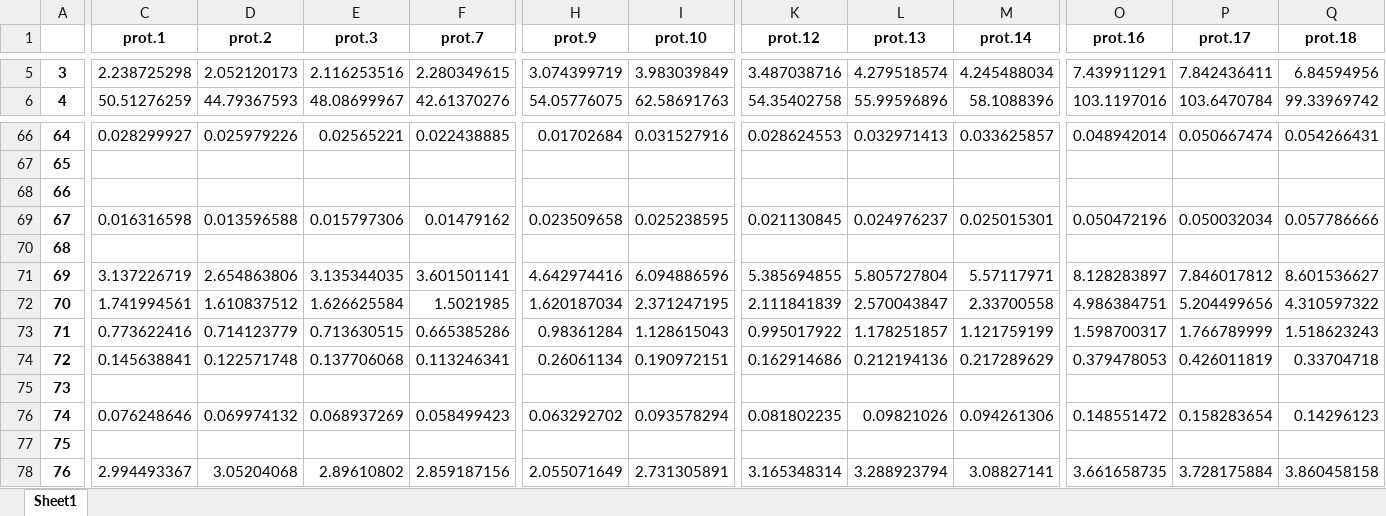
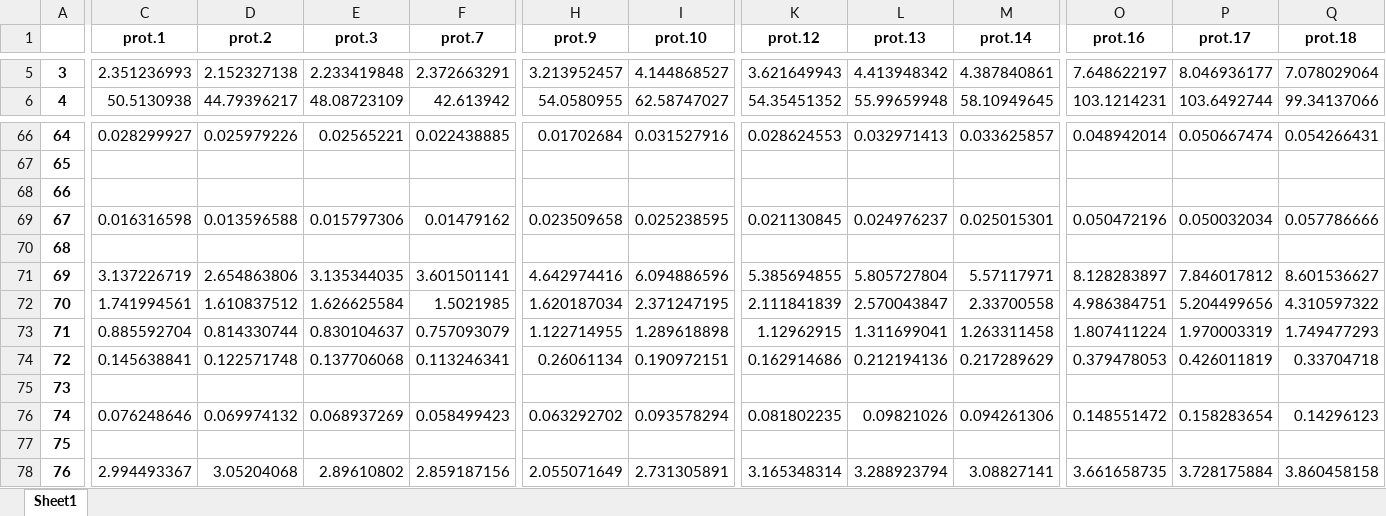
Before and after one commit to hongzhonglu/large_scale_yeast_proteomics_analysis, an Excel workbook: data/proteomics/GEM_membrane_size_across_compartment_Rosemary_NH4_limitation_v2.xlsx, sheet Sheet1, drawn as a sheet; only a part is shown, gaps mark what is left out; values as stored, in another font and other column widths than the file's, no borders; the diff covers the shown part only; the diff names each change by its address in the sheet, - before the commit and + after, or states it on an @@ line.

```diff
--- a/data/proteomics/GEM_membrane_size_across_compartment_Rosemary_NH4_limitation_v2.xlsx (sheet Sheet1)
+++ b/data/proteomics/GEM_membrane_size_across_compartment_Rosemary_NH4_limitation_v2.xlsx (sheet Sheet1)
-C5 (prot.1): 2.238725298
+C5 (prot.1): 2.351236993
-D5 (prot.2): 2.052120173
+D5 (prot.2): 2.152327138
-E5 (prot.3): 2.116253516
+E5 (prot.3): 2.233419848
-F5 (prot.7): 2.280349615
+F5 (prot.7): 2.372663291
-H5 (prot.9): 3.074399719
+H5 (prot.9): 3.213952457
-I5 (prot.10): 3.983039849
+I5 (prot.10): 4.144868527
-K5 (prot.12): 3.487038716
+K5 (prot.12): 3.621649943
-L5 (prot.13): 4.279518574
+L5 (prot.13): 4.413948342
-M5 (prot.14): 4.245488034
+M5 (prot.14): 4.387840861
-O5 (prot.16): 7.439911291
+O5 (prot.16): 7.648622197
-P5 (prot.17): 7.842436411
+P5 (prot.17): 8.046936177
-Q5 (prot.18): 6.84594956
+Q5 (prot.18): 7.078029064
-C6 (prot.1): 50.51276259
+C6 (prot.1): 50.5130938
-D6 (prot.2): 44.79367593
+D6 (prot.2): 44.79396217
-E6 (prot.3): 48.08699967
+E6 (prot.3): 48.08723109
-F6 (prot.7): 42.61370276
+F6 (prot.7): 42.613942
-H6 (prot.9): 54.05776075
+H6 (prot.9): 54.0580955
-I6 (prot.10): 62.58691763
+I6 (prot.10): 62.58747027
-K6 (prot.12): 54.35402758
+K6 (prot.12): 54.35451352
-L6 (prot.13): 55.99596896
+L6 (prot.13): 55.99659948
-M6 (prot.14): 58.1088396
+M6 (prot.14): 58.10949645
-O6 (prot.16): 103.1197016
+O6 (prot.16): 103.1214231
-P6 (prot.17): 103.6470784
+P6 (prot.17): 103.6492744
-Q6 (prot.18): 99.33969742
+Q6 (prot.18): 99.34137066
-C73 (prot.1): 0.773622416
+C73 (prot.1): 0.885592704
-D73 (prot.2): 0.714123779
+D73 (prot.2): 0.814330744
-E73 (prot.3): 0.713630515
+E73 (prot.3): 0.830104637
-F73 (prot.7): 0.665385286
+F73 (prot.7): 0.757093079
-H73 (prot.9): 0.98361284
+H73 (prot.9): 1.122714955
-I73 (prot.10): 1.128615043
+I73 (prot.10): 1.289618898
-K73 (prot.12): 0.995017922
+K73 (prot.12): 1.12962915
-L73 (prot.13): 1.178251857
+L73 (prot.13): 1.311699041
-M73 (prot.14): 1.121759199
+M73 (prot.14): 1.263311458
-O73 (prot.16): 1.598700317
+O73 (prot.16): 1.807411224
-P73 (prot.17): 1.766789999
+P73 (prot.17): 1.970003319
-Q73 (prot.18): 1.518623243
+Q73 (prot.18): 1.749477293
```
Also changed, not shown: 409 edited cells elsewhere in this sheet, data/proteomics/GEM_volume_size_across_compartment_Rosemary_NH4_limitation_v2.xlsx, data/proteomics/all_protein_copy_rosemary.xlsx, 13 other files.
